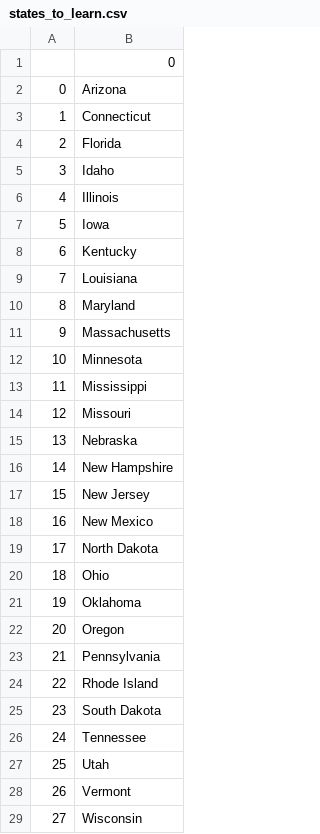
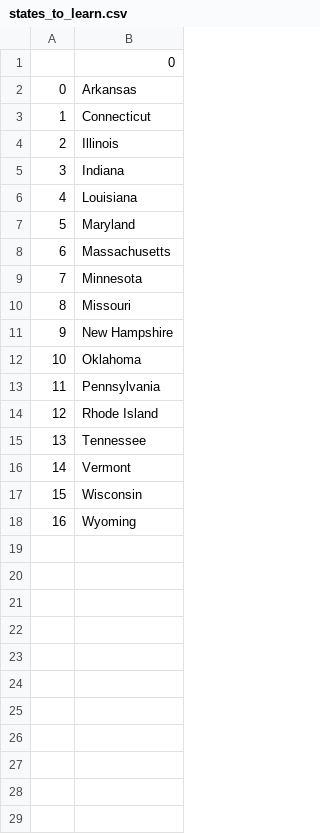
Before and after one commit to buholica/python_bootcamp, a CSV file: 25_us_states_game/states_to_learn.csv, drawn as a sheet; only a part is shown; the shorter side is filled out with more unchanged rows; removed rows and columns are numbered as before the commit, all else as after; the diff names each change by its address in the sheet, - before the commit and + after, or states it on an @@ line.

Commit message:
fix states

```diff
--- a/25_us_states_game/states_to_learn.csv
+++ b/25_us_states_game/states_to_learn.csv
-B2: Arizona
+B2: Arkansas
-row 4: 2 | Florida
-row 5: 3 | Idaho
@@ column A renumbered from row 4 down @@
-B5: Iowa
+B5: Indiana
-row 8: 6 | Kentucky
-row 13: 11 | Mississippi
-row 15: 13 | Nebraska
-row 17: 15 | New Jersey
-row 18: 16 | New Mexico
-row 19: 17 | North Dakota
-row 20: 18 | Ohio
-row 22: 20 | Oregon
-row 25: 23 | South Dakota
-row 27: 25 | Utah
```
Also changed, not shown: 1 other file.
